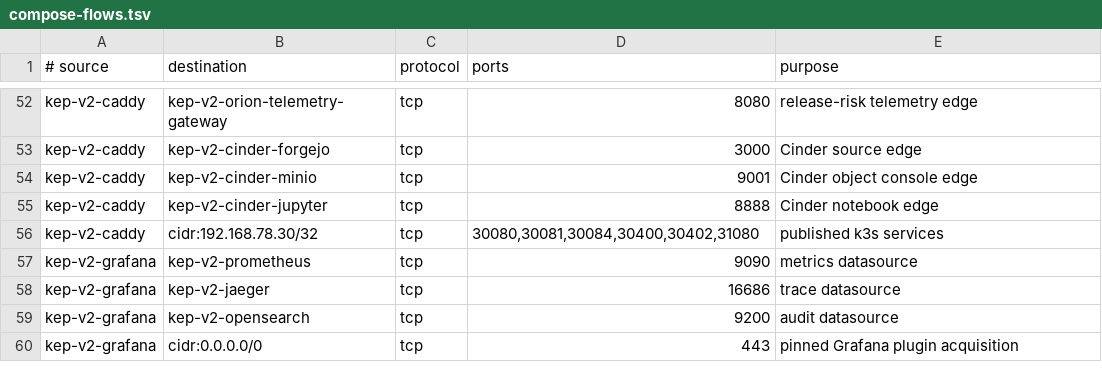
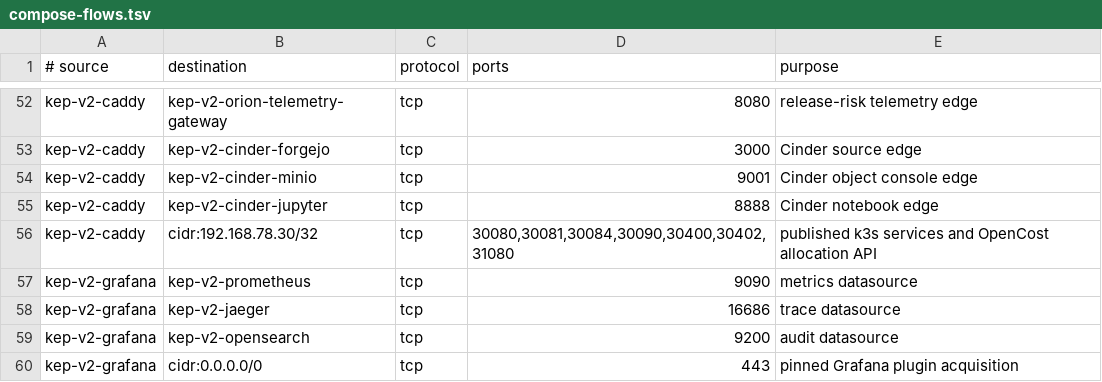
Before and after one commit to Brad-Edwards/shifter-scenarios, a TSV file: keplerops-ai/docs/campaign-v2/template/network/compose-flows.tsv, drawn as a sheet; only a part is shown, gaps mark what is left out.

Commit message:
Implement production impact campaign module

```diff
--- a/keplerops-ai/docs/campaign-v2/template/network/compose-flows.tsv
+++ b/keplerops-ai/docs/campaign-v2/template/network/compose-flows.tsv
@@ -55,3 +55,3 @@ kep-v2-caddy	kep-v2-cinder-minio	tcp	9001	Cinder object console edge
 kep-v2-caddy	kep-v2-cinder-jupyter	tcp	8888	Cinder notebook edge
-kep-v2-caddy	cidr:192.168.78.30/32	tcp	30080,30081,30084,30400,30402,31080	published k3s services
+kep-v2-caddy	cidr:192.168.78.30/32	tcp	30080,30081,30084,30090,30400,30402,31080	published k3s services and OpenCost allocation API
 kep-v2-grafana	kep-v2-prometheus	tcp	9090	metrics datasource
```
Also changed, not shown: 21 other files.
